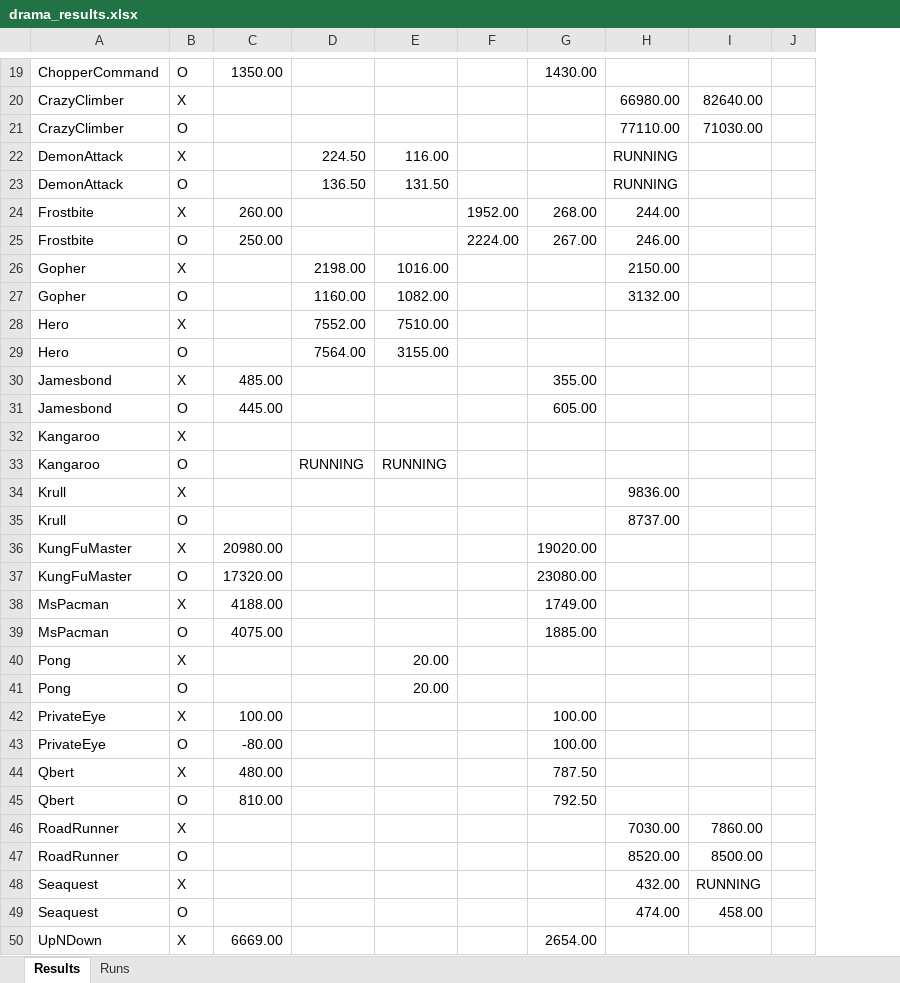
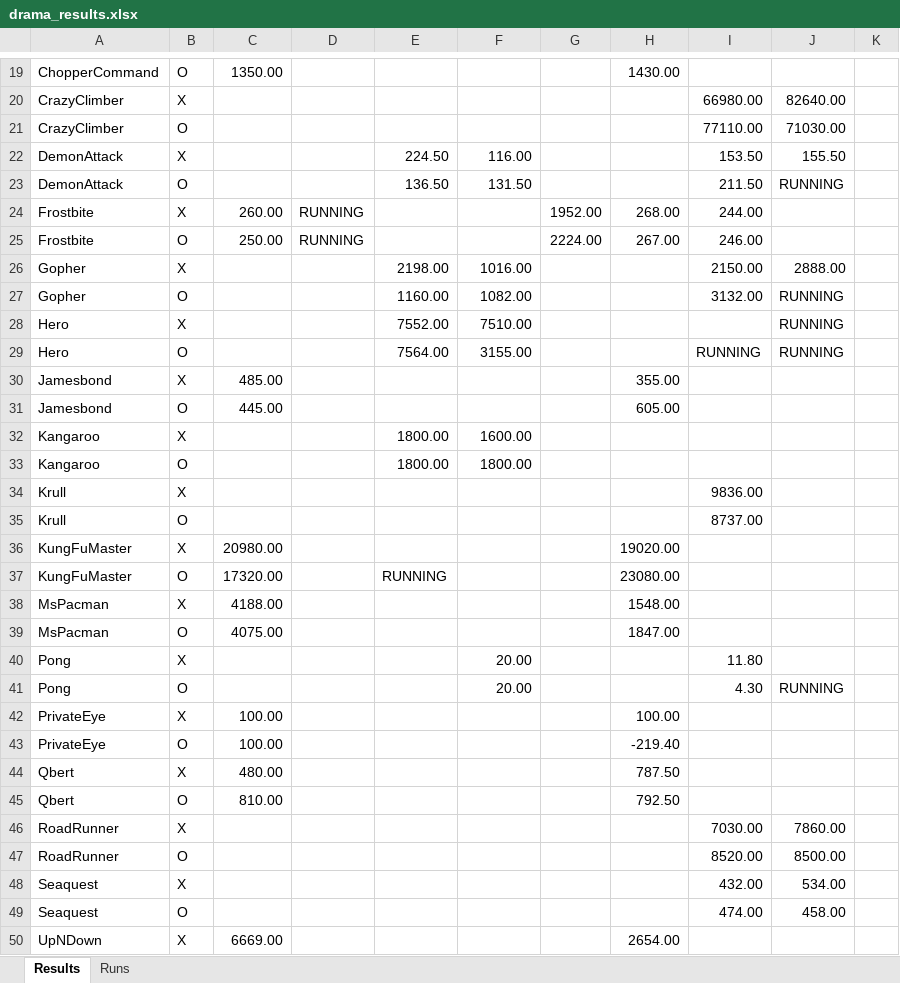
Before and after one commit to wrrte/Drama, an Excel workbook: results/drama_results.xlsx, sheet Results, drawn as a sheet; only a part is shown, gaps mark what is left out; values as stored, in another font and other column widths than the file's, no cell formats; addresses are those after the commit; the diff covers the shown part only; the diff names each change by its address in the sheet, - before the commit and + after, or states it on an @@ line.

```diff
--- a/results/drama_results.xlsx (sheet Results)
+++ b/results/drama_results.xlsx (sheet Results)
+column D, rows 24-25: RUNNING | RUNNING
-I22: RUNNING
+I22: 153.50
-J22: (empty)
+J22: 155.50
-I23: RUNNING
+I23: 211.50
-J23: (empty)
+J23: RUNNING
-J26: (empty)
+J26: 2888.00
-J27:J29: (empty)
+J27:J29: RUNNING
-I29: (empty)
+I29: RUNNING
-E32: (empty)
+E32: 1800.00
-F32: (empty)
+F32: 1600.00
-E33: RUNNING
+E33: 1800.00
-F33: RUNNING
+F33: 1800.00
-E37: (empty)
+E37: RUNNING
-H38: 1749.00
+H38: 1548.00
-H39: 1885.00
+H39: 1847.00
-I40: (empty)
+I40: 11.80
-I41: (empty)
+I41: 4.30
-J41: (empty)
+J41: RUNNING
-C43: -80.00
+C43: 100.00
-H43: 100.00
+H43: -219.40
-J48: RUNNING
+J48: 534.00
```
Also changed, not shown: 10 edited cells elsewhere in this sheet, sheet Runs, cell formats, 2 other files.
